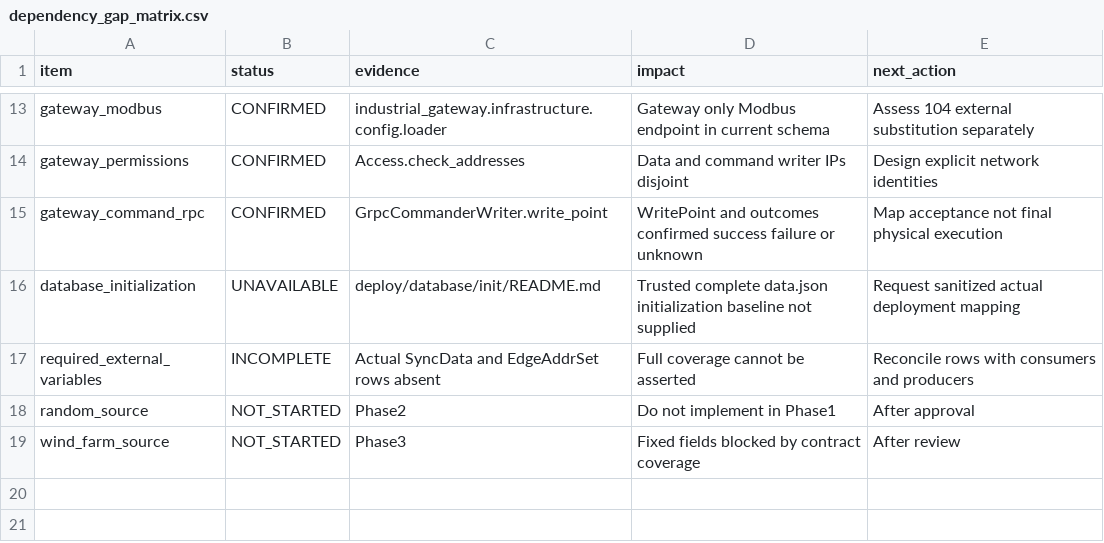
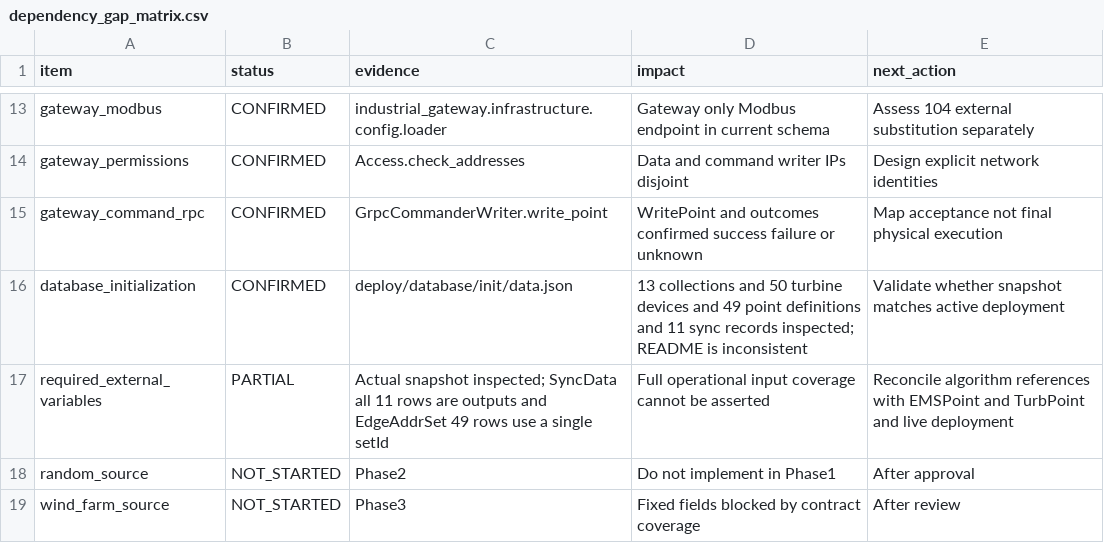
Before and after one commit to luoshaozhuo/wind-hub, a CSV file: artifacts/seahorse/phase1/dependency_gap_matrix.csv, drawn as a sheet; only a part is shown, gaps mark what is left out.

Commit message:
docs(seahorse): correct database baseline after inspecting existing JSON

```diff
--- a/artifacts/seahorse/phase1/dependency_gap_matrix.csv
+++ b/artifacts/seahorse/phase1/dependency_gap_matrix.csv
@@ -15,4 +15,4 @@ gateway_permissions,CONFIRMED,Access.check_addresses,Data and command writer IPs
 gateway_command_rpc,CONFIRMED,GrpcCommanderWriter.write_point,WritePoint and outcomes confirmed success failure or unknown,Map acceptance not final physical execution
-database_initialization,UNAVAILABLE,deploy/database/init/README.md,Trusted complete data.json initialization baseline not supplied,Request sanitized actual deployment mapping
-required_external_variables,INCOMPLETE,Actual SyncData and EdgeAddrSet rows absent,Full coverage cannot be asserted,Reconcile rows with consumers and producers
+database_initialization,CONFIRMED,deploy/database/init/data.json,13 collections and 50 turbine devices and 49 point definitions and 11 sync records inspected; README is inconsistent,Validate whether snapshot matches active deployment
+required_external_variables,PARTIAL,Actual snapshot inspected; SyncData all 11 rows are outputs and EdgeAddrSet 49 rows use a single setId,Full operational input coverage cannot be asserted,Reconcile algorithm references with EMSPoint and TurbPoint and live deployment
 random_source,NOT_STARTED,Phase2,Do not implement in Phase1,After approval
```
